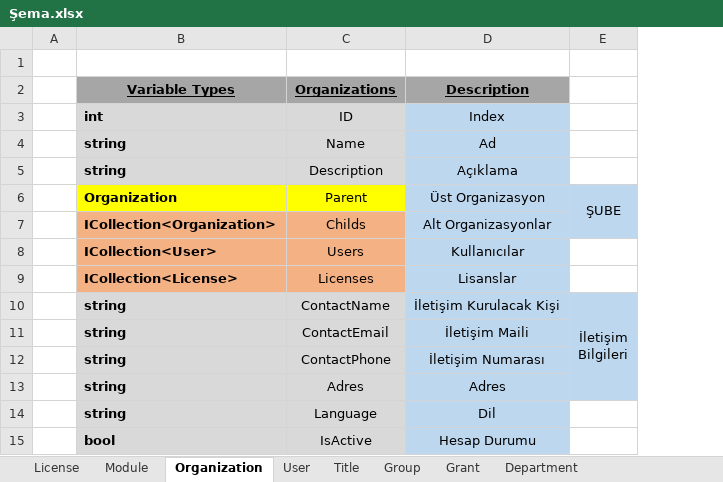
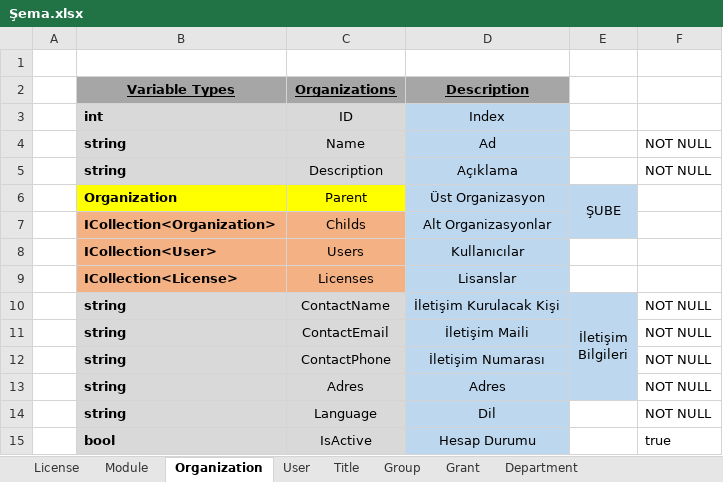
Before and after one commit to merturun/MIM, an Excel workbook: Şema.xlsx, sheet Organization, drawn as a sheet; values as stored, in another font and other column widths than the file's, no borders; the diff names each change by its address in the sheet, - before the commit and + after, or states it on an @@ line.

```diff
--- a/Şema.xlsx (sheet Organization)
+++ b/Şema.xlsx (sheet Organization)
+column F, rows 4-15: NOT NULL | NOT NULL |  |  |  |  | NOT NULL | NOT NULL | NOT NULL | NOT NULL | NOT NULL | true
```
Also changed, not shown: sheet User, 31 other files.
